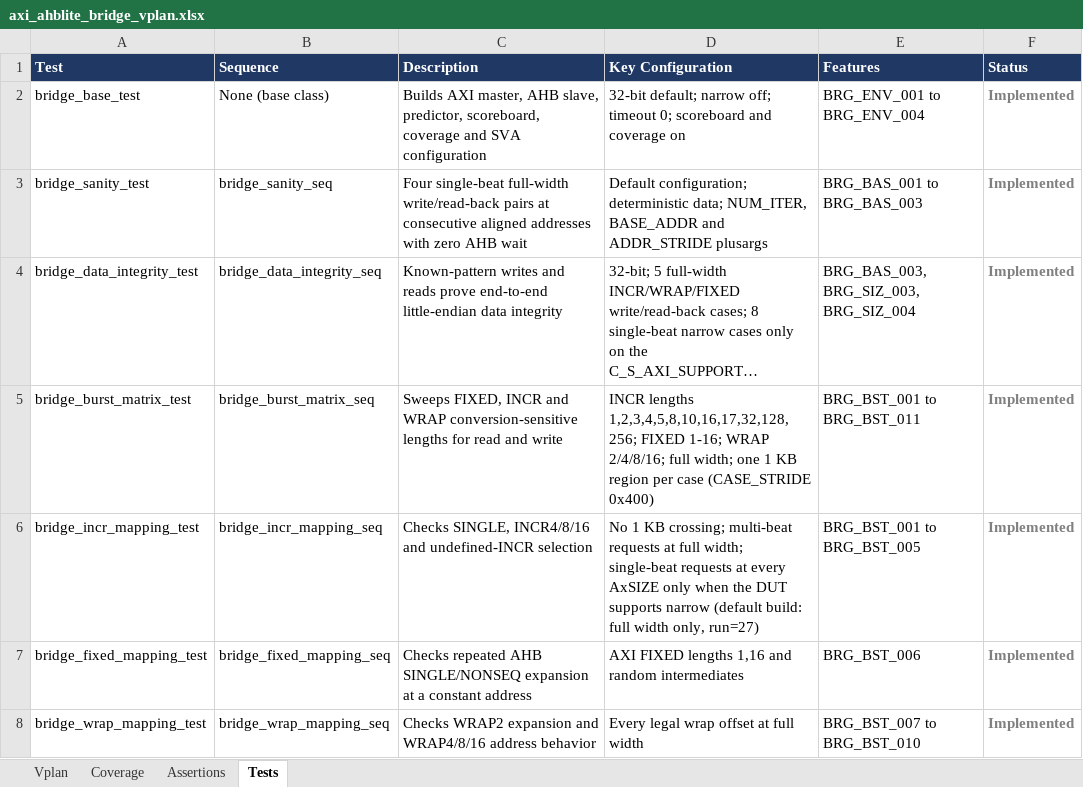
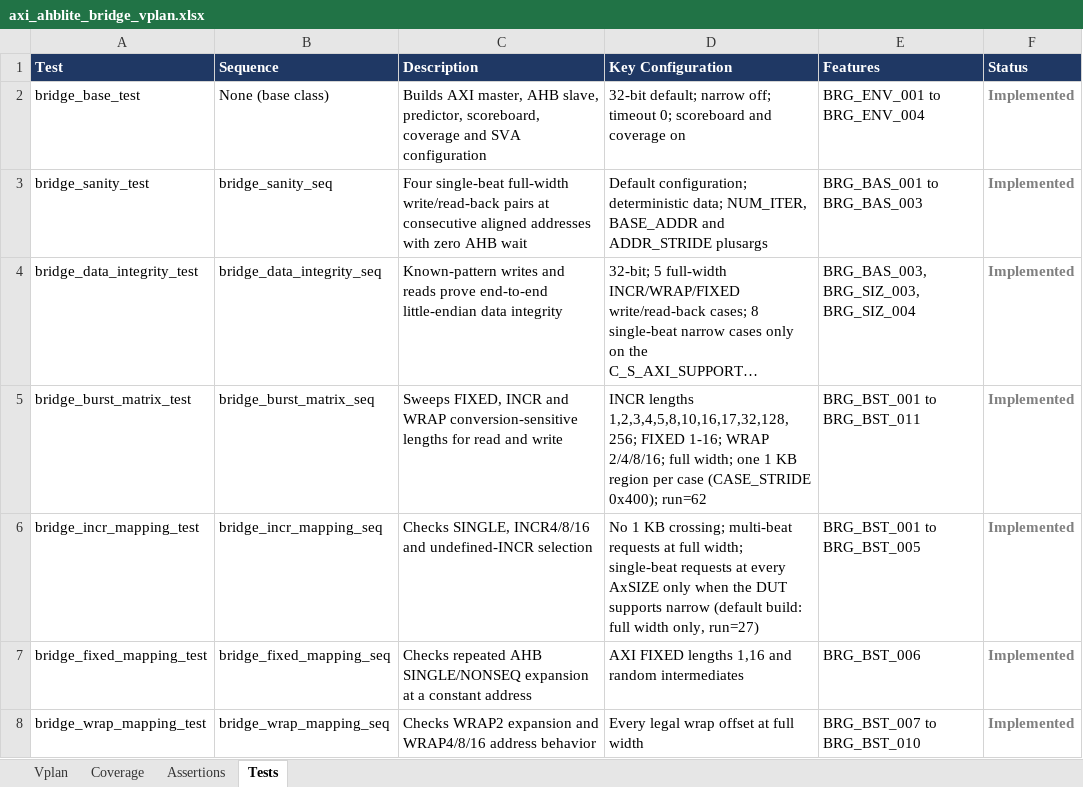
Before and after one commit to legiahuy15/axi4-ahblite-bridge, an Excel workbook: 00_doc/axi_ahblite_bridge_vplan.xlsx, sheet Tests, drawn as a sheet; only a part is shown; long unchanged cells end in …; values as stored, in another font and other column widths than the file's, no borders; the diff names each change by its address in the sheet, - before the commit and + after, or states it on an @@ line.

```diff
--- a/00_doc/axi_ahblite_bridge_vplan.xlsx (sheet Tests)
+++ b/00_doc/axi_ahblite_bridge_vplan.xlsx (sheet Tests)
-D5 (Key Configuration): …case (CASE_STRIDE 0x400)
+D5 (Key Configuration): …case (CASE_STRIDE 0x400); run=62
```
Also changed, not shown: sheet Vplan, sheet Coverage, 4 other files.
